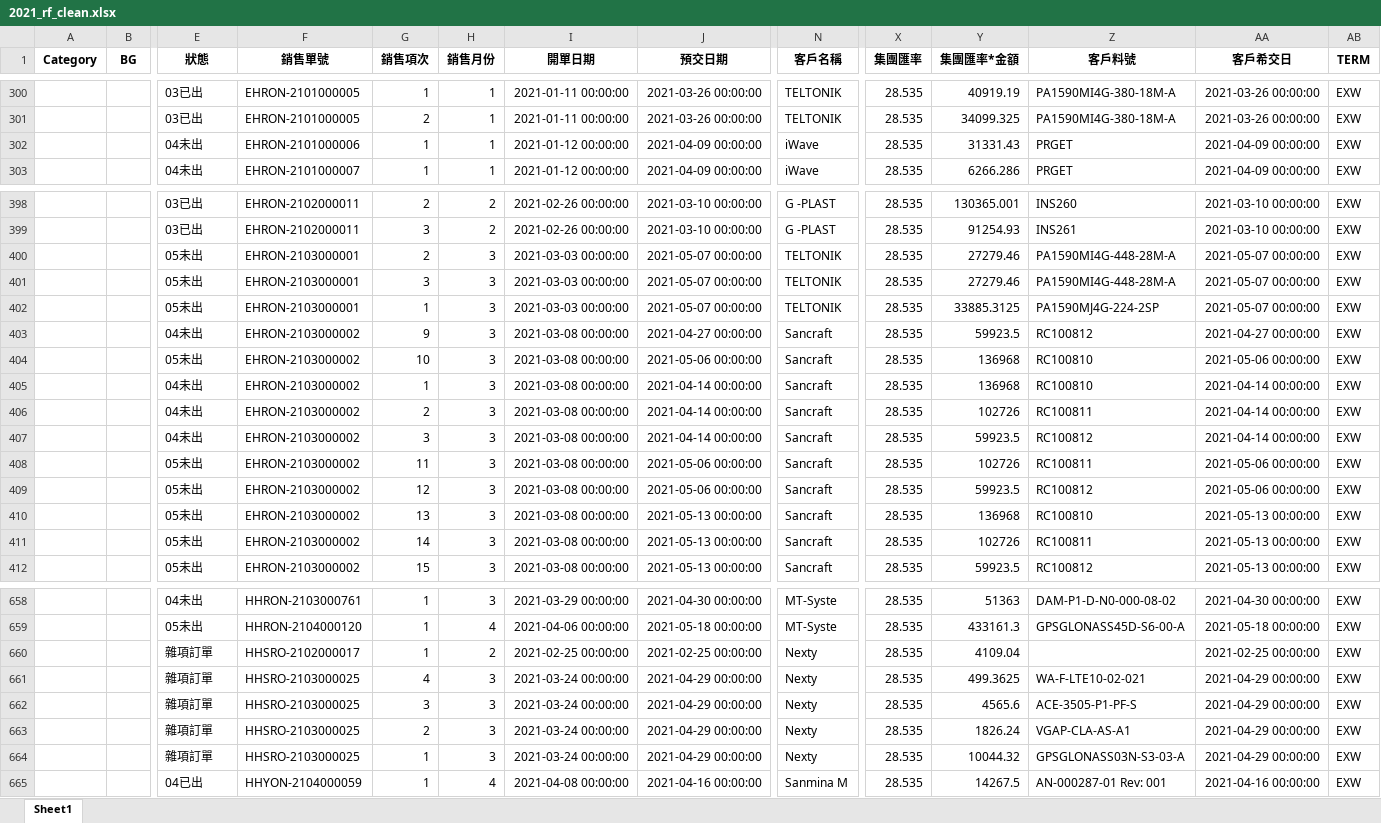
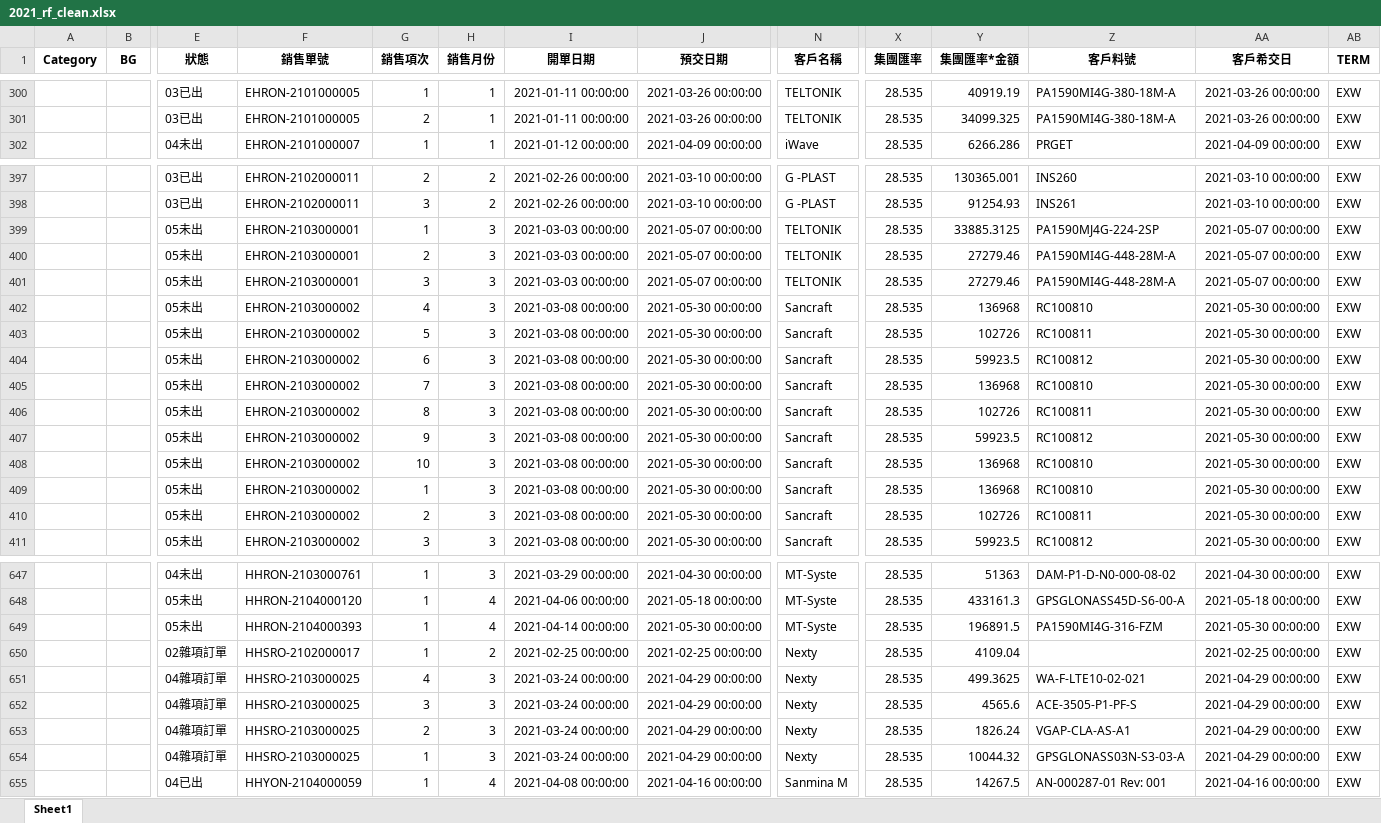
Before and after one commit to jimmyhsu1010/INPAQ_Python_project, an Excel workbook: 數據整理/業績總表/2021_rf_clean.xlsx, sheet Sheet1, drawn as a sheet; only a part is shown, gaps mark what is left out; values as stored, in another font and other column widths than the file's, no borders; removed rows and columns are numbered as before the commit, all else as after; rows hold the shown columns only; the diff covers the shown part only; the diff names each change by its address in the sheet, - before the commit and + after, or states it on an @@ line.

```diff
--- a/數據整理/業績總表/2021_rf_clean.xlsx (sheet Sheet1)
+++ b/數據整理/業績總表/2021_rf_clean.xlsx (sheet Sheet1)
-row 302:  |  | 04未出 | EHRON-2101000006 | 1 | 1 | 2021-01-12 00:00:00 | 2021-04-09 00:00:00 | iWave | 28.535 | 31331.43 | PRGET | 2021-04-09 00:00:00 | EXW
@@ row 402 moved to row 399: 05未出 @@
-row 403:  |  | 04未出 | EHRON-2103000002 | 9 | 3 | 2021-03-08 00:00:00 | 2021-04-27 00:00:00 | Sancraft | 28.535 | 59923.5 | RC100812 | 2021-04-27 00:00:00 | EXW
-G402 (銷售項次): 10
+G402 (銷售項次): 4
-J402 (預交日期): 2021-05-06 00:00:00
+J402 (預交日期): 2021-05-30 00:00:00
-AA402 (客戶希交日): 2021-05-06 00:00:00
+AA402 (客戶希交日): 2021-05-30 00:00:00
-row 405:  |  | 04未出 | EHRON-2103000002 | 1 | 3 | 2021-03-08 00:00:00 | 2021-04-14 00:00:00 | Sancraft | 28.535 | 136968 | RC100810 | 2021-04-14 00:00:00 | EXW
-E403:E404 (狀態): 04未出
+E403:E404 (狀態): 05未出
-G403 (銷售項次): 2
+G403 (銷售項次): 5
-J403:J404 (預交日期): 2021-04-14 00:00:00
+J403:J404 (預交日期): 2021-05-30 00:00:00
-AA403:AA404 (客戶希交日): 2021-04-14 00:00:00
+AA403:AA404 (客戶希交日): 2021-05-30 00:00:00
-G404 (銷售項次): 3
+G404 (銷售項次): 6
+row 405:  |  | 05未出 | EHRON-2103000002 | 7 | 3 | 2021-03-08 00:00:00 | 2021-05-30 00:00:00 | Sancraft | 28.535 | 136968 | RC100810 | 2021-05-30 00:00:00 | EXW
-G406 (銷售項次): 11
+G406 (銷售項次): 8
-J406:J407 (預交日期): 2021-05-06 00:00:00
+J406:J407 (預交日期): 2021-05-30 00:00:00
-AA406:AA407 (客戶希交日): 2021-05-06 00:00:00
+AA406:AA407 (客戶希交日): 2021-05-30 00:00:00
-G407 (銷售項次): 12
+G407 (銷售項次): 9
-G408 (銷售項次): 13
+G408 (銷售項次): 10
-J408 (預交日期): 2021-05-13 00:00:00
+J408 (預交日期): 2021-05-30 00:00:00
-AA408 (客戶希交日): 2021-05-13 00:00:00
+AA408 (客戶希交日): 2021-05-30 00:00:00
+row 409:  |  | 05未出 | EHRON-2103000002 | 1 | 3 | 2021-03-08 00:00:00 | 2021-05-30 00:00:00 | Sancraft | 28.535 | 136968 | RC100810 | 2021-05-30 00:00:00 | EXW
-G410 (銷售項次): 14
+G410 (銷售項次): 2
-J410:J411 (預交日期): 2021-05-13 00:00:00
+J410:J411 (預交日期): 2021-05-30 00:00:00
-AA410:AA411 (客戶希交日): 2021-05-13 00:00:00
+AA410:AA411 (客戶希交日): 2021-05-30 00:00:00
-G411 (銷售項次): 15
+G411 (銷售項次): 3
+row 649:  |  | 05未出 | HHRON-2104000393 | 1 | 4 | 2021-04-14 00:00:00 | 2021-05-30 00:00:00 | MT-Syste | 28.535 | 196891.5 | PA1590MI4G-316-FZM | 2021-05-30 00:00:00 | EXW
-E650 (狀態): 雜項訂單
+E650 (狀態): 02雜項訂單
-E651:E654 (狀態): 雜項訂單
+E651:E654 (狀態): 04雜項訂單
```
Also changed, not shown: 14 added rows, 24 removed rows, 133 moved rows and 244 edited cells elsewhere in this sheet, 數據整理/業績總表/2021_component_clean.xlsx, 數據整理/業績總表/2021_小顧_clean.xlsx, 8 other files.
